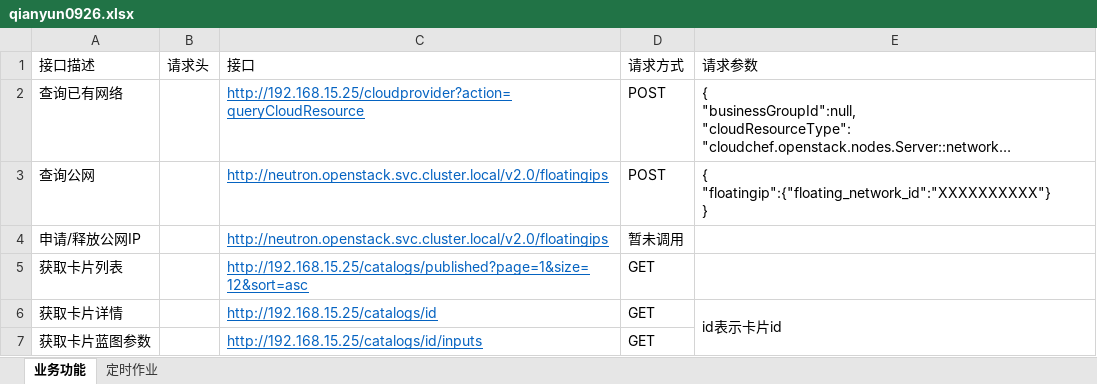
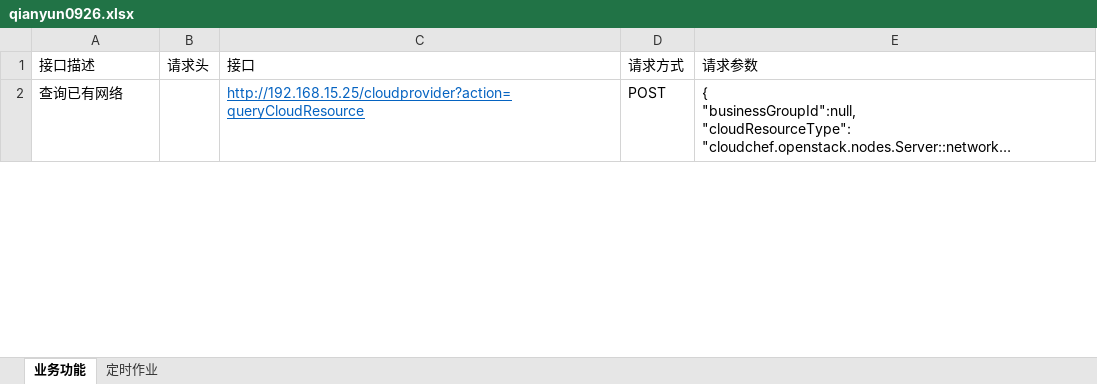
Before and after one commit to yanislong/myPerformance, an Excel workbook: GKJY-TEST/run_test/qianyun0926.xlsx, sheet 业务功能, drawn as a sheet; only a part is shown; long unchanged cells end in …; values as stored, in another font and other column widths than the file's, no borders; removed rows and columns are numbered as before the commit, all else as after; ↵ is a line break in a cell; the diff covers the shown part only; the diff names each change by its address in the sheet, - before the commit and + after, or states it on an @@ line.

```diff
--- a/GKJY-TEST/run_test/qianyun0926.xlsx (sheet 业务功能)
+++ b/GKJY-TEST/run_test/qianyun0926.xlsx (sheet 业务功能)
-row 3: 查询公网 |  | http://neutron.openstack.svc.cluster.local/v2.0/floatingips | POST | { ↵ "floatingip":{"floating_network_id":"XXXXXXXXXX"} ↵ }
-row 4: 申请/释放公网IP |  | http://neutron.openstack.svc.cluster.local/v2.0/floatingips | 暂未调用
-row 5: 获取卡片列表 |  | http://192.168.15.25/catalogs/published?page=1&size=12&sort=asc | GET
-row 6: 获取卡片详情 |  | http://192.168.15.25/catalogs/id | GET | id表示卡片id
-row 7: 获取卡片蓝图参数 |  | http://192.168.15.25/catalogs/id/inputs | GET
```
Also changed, not shown: 3 added rows and 44 removed rows elsewhere in this sheet, 4 other files.
